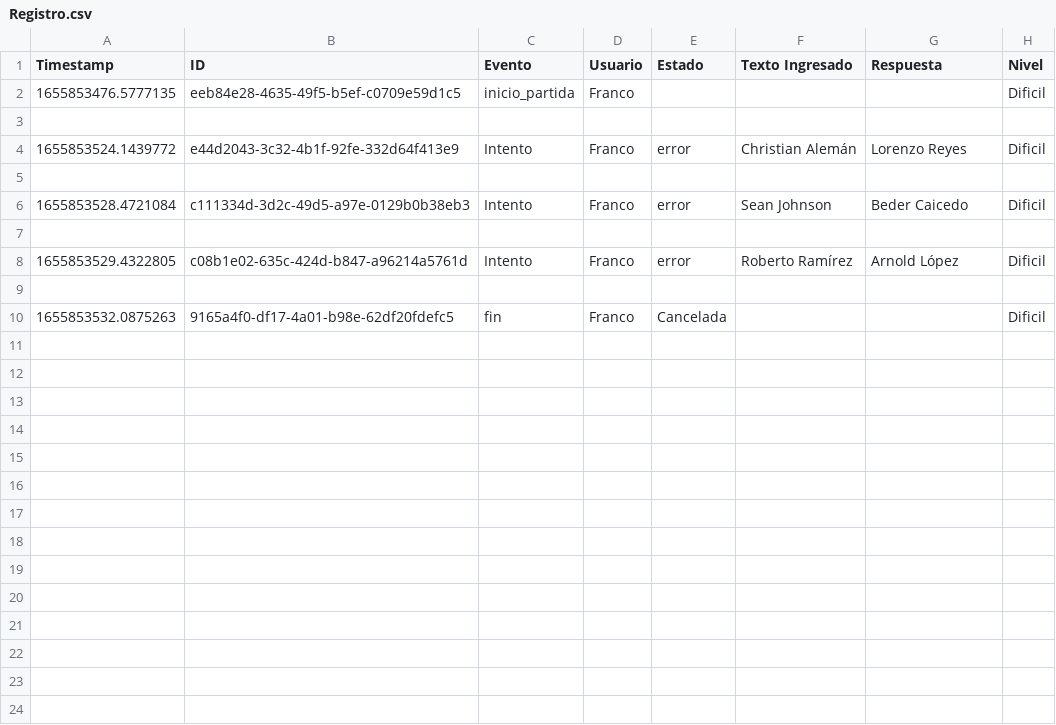
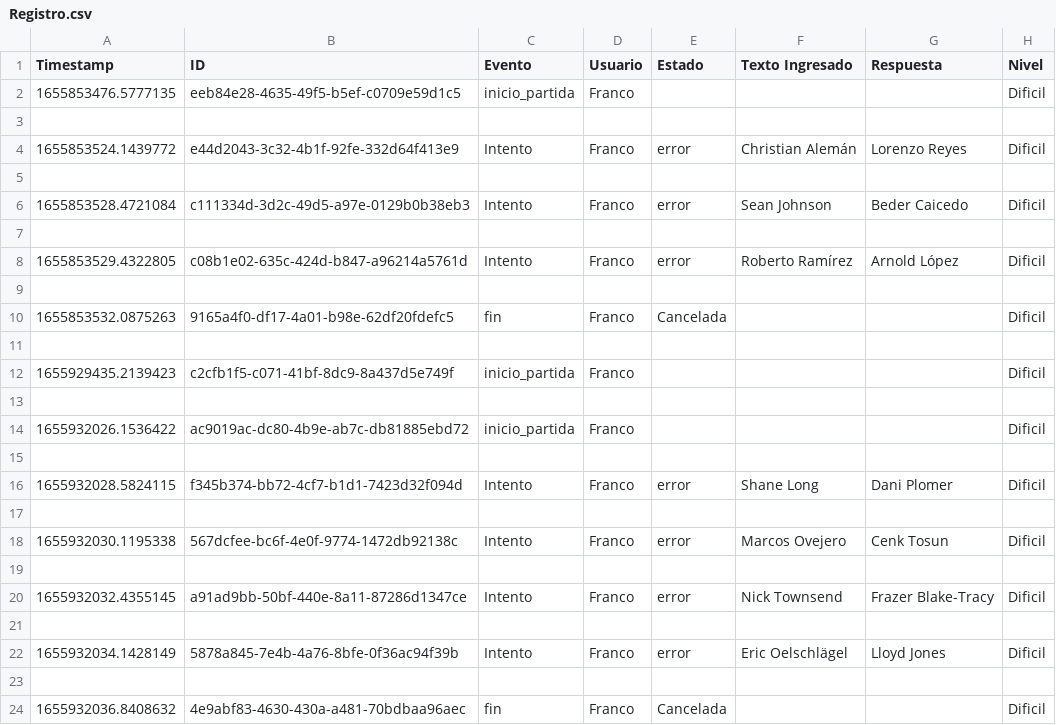
Before and after one commit to NicolasLascours/FiguRace, a CSV file: Registro.csv, drawn as a sheet.

```diff
--- a/Registro.csv
+++ b/Registro.csv
@@ -10 +10,15 @@ Timestamp,ID,Evento,Usuario,Estado,Texto Ingresado,Respuesta,Nivel
 1655853532.0875263,9165a4f0-df17-4a01-b98e-62df20fdefc5,fin,Franco,Cancelada,,,Dificil
+
+1655929435.2139423,c2cfb1f5-c071-41bf-8dc9-8a437d5e749f,inicio_partida,Franco,,,,Dificil
+
+1655932026.1536422,ac9019ac-dc80-4b9e-ab7c-db81885ebd72,inicio_partida,Franco,,,,Dificil
+
+1655932028.5824115,f345b374-bb72-4cf7-b1d1-7423d32f094d,Intento,Franco,error,Shane Long,Dani Plomer,Dificil
+
+1655932030.1195338,567dcfee-bc6f-4e0f-9774-1472db92138c,Intento,Franco,error,Marcos Ovejero,Cenk Tosun,Dificil
+
+1655932032.4355145,a91ad9bb-50bf-440e-8a11-87286d1347ce,Intento,Franco,error,Nick Townsend,Frazer Blake-Tracy,Dificil
+
+1655932034.1428149,5878a845-7e4b-4a76-8bfe-0f36ac94f39b,Intento,Franco,error,Eric Oelschlägel,Lloyd Jones,Dificil
+
+1655932036.8408632,4e9abf83-4630-430a-a481-70bdbaa96aec,fin,Franco,Cancelada,,,Dificil
```
Also changed, not shown: 1 other file.
